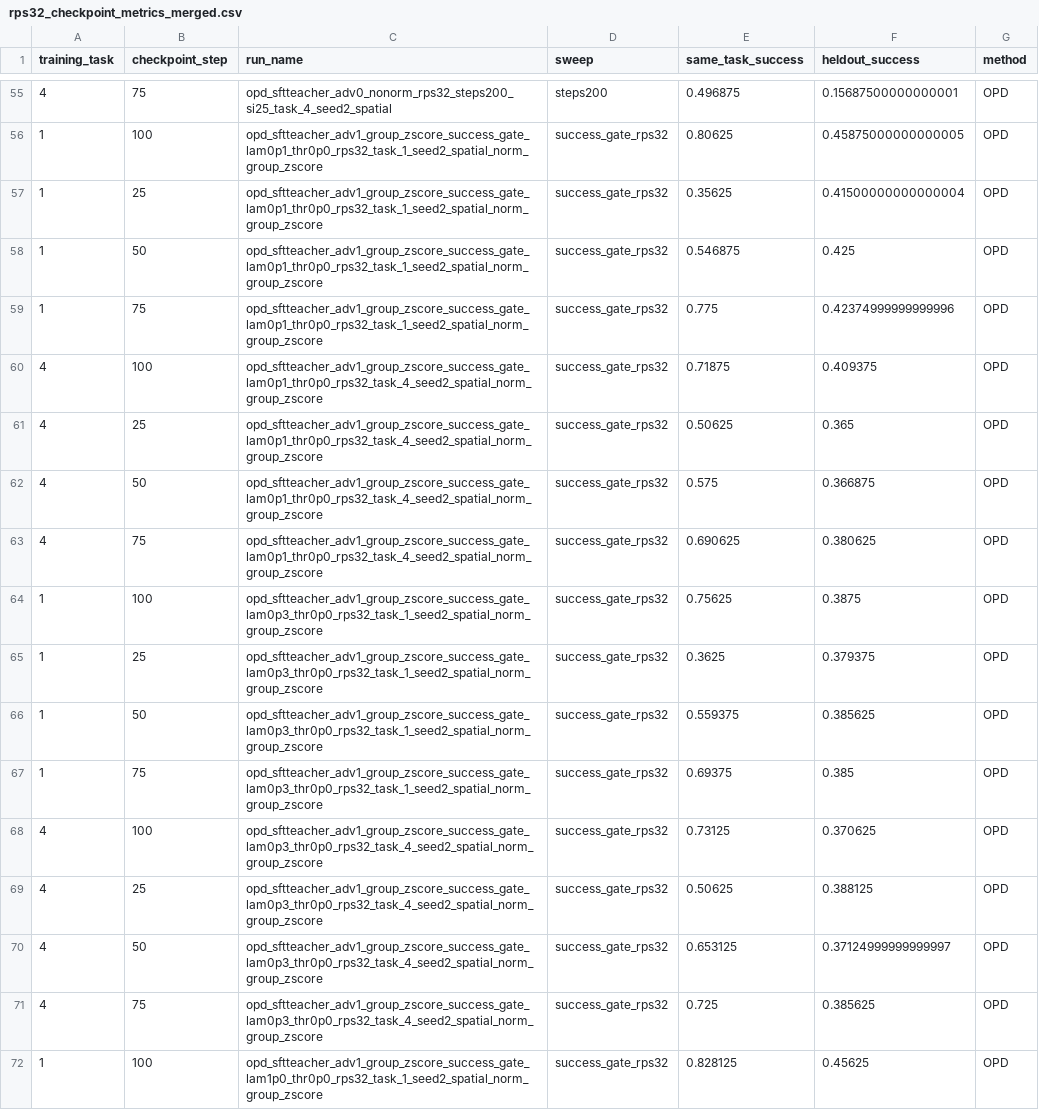
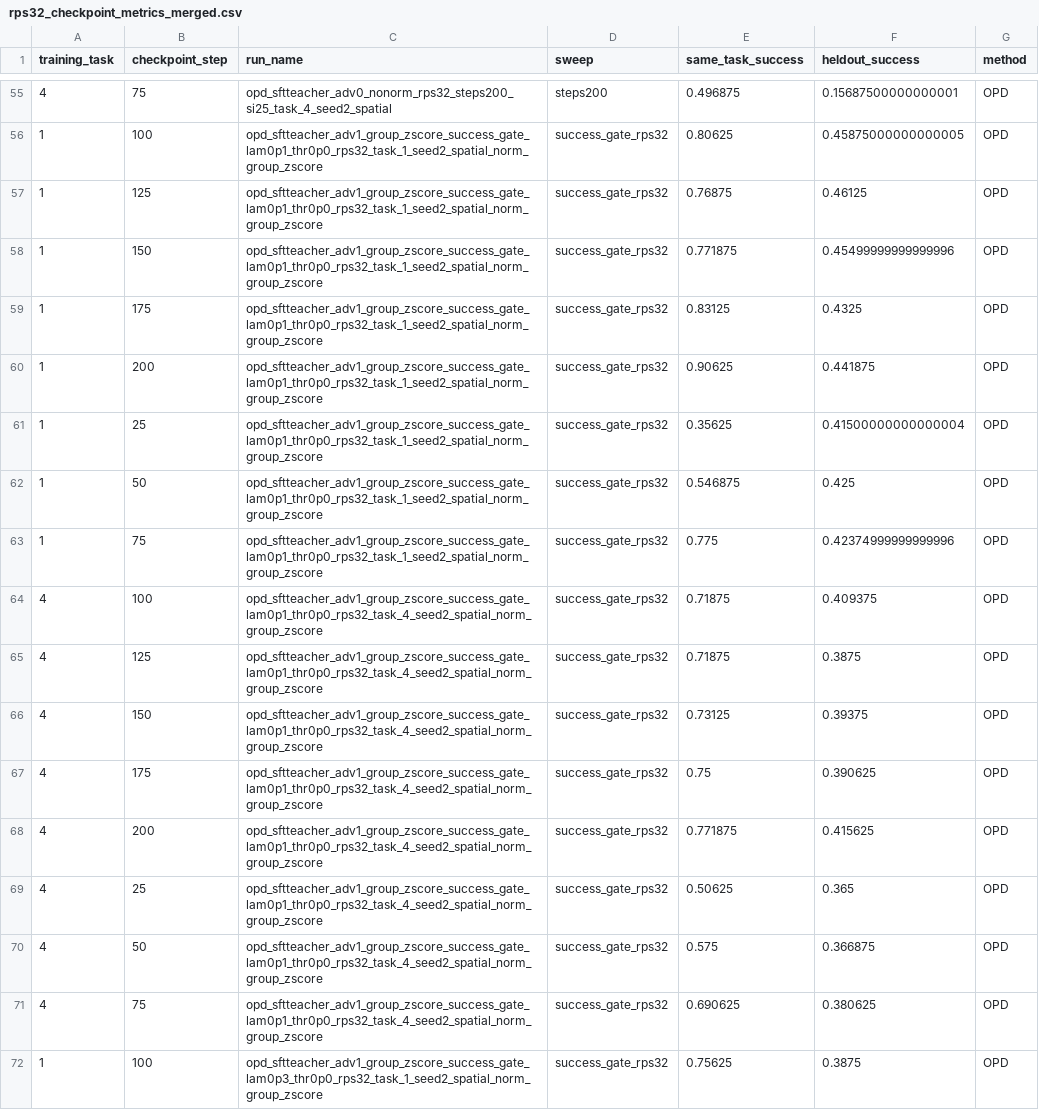
Before and after one commit to antoniomari/vla-continual-learning, a CSV file: visualization/results/plots/rps32_checkpoint_metrics_merged.csv, drawn as a sheet; only a part is shown, gaps mark what is left out; the shorter side is filled out with more unchanged rows; the diff covers the shown part only; the diff names each change by its address in the sheet, - before the commit and + after, or states it on an @@ line.

```diff
--- a/visualization/results/plots/rps32_checkpoint_metrics_merged.csv
+++ b/visualization/results/plots/rps32_checkpoint_metrics_merged.csv
+row 57: 1 | 125 | opd_sftteacher_adv1_group_zscore_success_gate_lam0p1_thr0p0_rps32_task_1_seed2_spatial_norm_group_zscore | success_gate_rps32 | 0.76875 | 0.46125 | OPD
+row 58: 1 | 150 | opd_sftteacher_adv1_group_zscore_success_gate_lam0p1_thr0p0_rps32_task_1_seed2_spatial_norm_group_zscore | success_gate_rps32 | 0.771875 | 0.45499999999999996 | OPD
+row 59: 1 | 175 | opd_sftteacher_adv1_group_zscore_success_gate_lam0p1_thr0p0_rps32_task_1_seed2_spatial_norm_group_zscore | success_gate_rps32 | 0.83125 | 0.4325 | OPD
+row 60: 1 | 200 | opd_sftteacher_adv1_group_zscore_success_gate_lam0p1_thr0p0_rps32_task_1_seed2_spatial_norm_group_zscore | success_gate_rps32 | 0.90625 | 0.441875 | OPD
+row 65: 4 | 125 | opd_sftteacher_adv1_group_zscore_success_gate_lam0p1_thr0p0_rps32_task_4_seed2_spatial_norm_group_zscore | success_gate_rps32 | 0.71875 | 0.3875 | OPD
+row 66: 4 | 150 | opd_sftteacher_adv1_group_zscore_success_gate_lam0p1_thr0p0_rps32_task_4_seed2_spatial_norm_group_zscore | success_gate_rps32 | 0.73125 | 0.39375 | OPD
+row 67: 4 | 175 | opd_sftteacher_adv1_group_zscore_success_gate_lam0p1_thr0p0_rps32_task_4_seed2_spatial_norm_group_zscore | success_gate_rps32 | 0.75 | 0.390625 | OPD
+row 68: 4 | 200 | opd_sftteacher_adv1_group_zscore_success_gate_lam0p1_thr0p0_rps32_task_4_seed2_spatial_norm_group_zscore | success_gate_rps32 | 0.771875 | 0.415625 | OPD
```
Also changed, not shown: 15 added rows elsewhere in this file, visualization/results/plots/rps32_checkpoint_metrics_merged_with_base.csv, visualization/results/plots/rps32_checkpoint_metrics_merged_with_base_labeled.csv, 14 other files.
